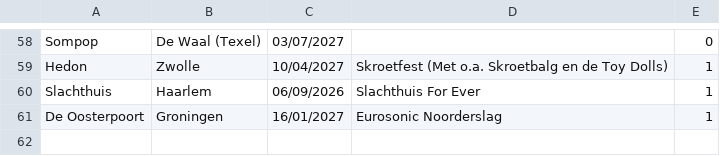
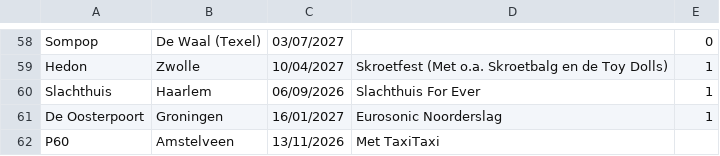
Before and after one commit to ToosKrak/ToosKrak.github.io, a CSV file: CSV/optredens.csv, drawn as a sheet; only a part is shown, gaps mark what is left out; the diff names each change by its address in the sheet, - before the commit and + after, or states it on an @@ line.

Commit message:
p60

```diff
--- a/CSV/optredens.csv
+++ b/CSV/optredens.csv
+row 62: P60 | Amstelveen | 13/11/2026 | Met TaxiTaxi
```
